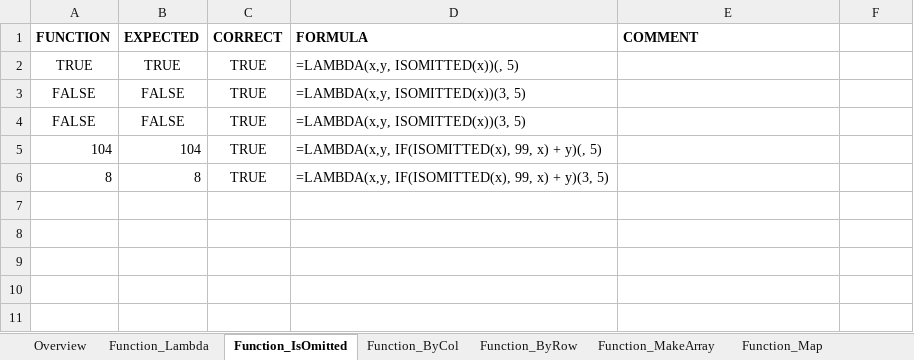
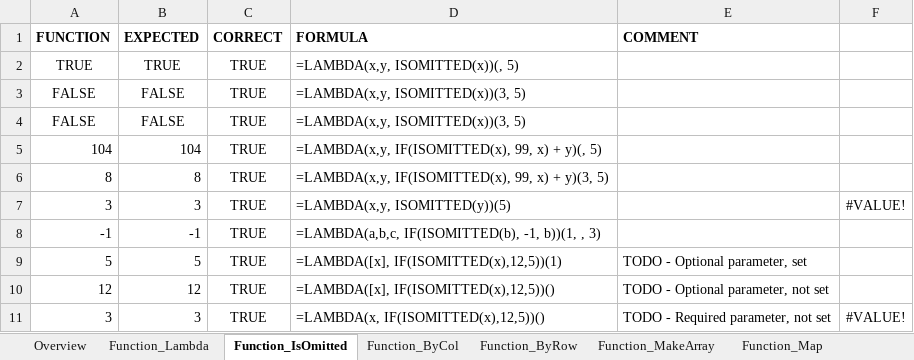
Before and after one commit to skaschimer/libreoffice-core, an Excel workbook: sc/qa/unit/data/xlsx/LambdaAndRelatedFunctions.xlsx, sheet Function_IsOmitted, drawn as a sheet; values as stored, in another font and other column widths than the file's, no borders; conditional formats not drawn; the diff names each change by its address in the sheet, - before the commit and + after, or states it on an @@ line.

Commit message:
Extend the LAMBDA test document with optional and callable cases
Add cases for the OOXML forms the import now understands: optional
parameters written with the _xlop. prefix and a built-in function passed
as a value with the _xleta. prefix, along with further callable and MAP
cases. Loading and reloading the document as XLSX then checks that these
forms survive the round-trip.

Signed-off-by: Tomaž Vajngerl <tomaz.vajngerl@collabora.co.uk>
Change-Id: I0e9acad066de12577cd40d410e25270241a406fe
Reviewed-on: https://gerrit.collaboraoffice.com/c/online/+/5784
Tested-by: Jenkins CPCI <releng@collaboraoffice.com>
Reviewed-by: Miklos Vajna <vmiklos@collabora.com>
(cherry picked from commit 6498928cf2ab2e03f8597d85717b0545d03985a9)
Reviewed-on: https://gerrit.libreoffice.org/c/core/+/207893
Tested-by: Jenkins
Reviewed-by: Xisco Fauli <xiscofauli@libreoffice.org>

```diff
--- a/sc/qa/unit/data/xlsx/LambdaAndRelatedFunctions.xlsx (sheet Function_IsOmitted)
+++ b/sc/qa/unit/data/xlsx/LambdaAndRelatedFunctions.xlsx (sheet Function_IsOmitted)
+row 7: 3 | 3 | TRUE | =LAMBDA(x,y, ISOMITTED(y))(5) |  | #VALUE!
+row 8: -1 | -1 | TRUE | =LAMBDA(a,b,c, IF(ISOMITTED(b), -1, b))(1, , 3)
+row 9: 5 | 5 | TRUE | =LAMBDA([x], IF(ISOMITTED(x),12,5))(1) | TODO - Optional parameter, set
+row 10: 12 | 12 | TRUE | =LAMBDA([x], IF(ISOMITTED(x),12,5))() | TODO - Optional parameter, not set
+row 11: 3 | 3 | TRUE | =LAMBDA(x, IF(ISOMITTED(x),12,5))() | TODO - Required parameter, not set | #VALUE!
```
Also changed, not shown: sheet Function_Lambda, sheet Function_Map, sheet Function_Reduce, sheet Function_ByRow, sheet Function_ByCol, sheet Function_MakeArray, 1 more sheet, formulas that keep their value.
